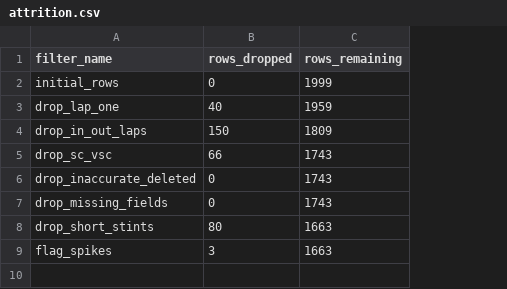
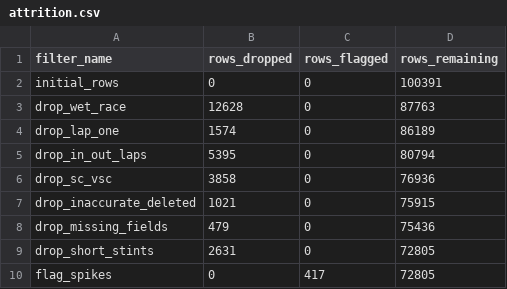
Before and after one commit to radheyashetty/TyreSense, a CSV file: reports/attrition.csv, drawn as a sheet; addresses are those after the commit; the diff names each change by its address in the sheet, - before the commit and + after, or states it on an @@ line.

```diff
--- a/reports/attrition.csv
+++ b/reports/attrition.csv
+column C (rows_flagged), row 2: 0; rows 4-10: 0 | 0 | 0 | 0 | 0 | 0 | 417
-D2 (rows_remaining): 1999
+D2 (rows_remaining): 100391
+row 3: drop_wet_race | 12628 | 0 | 87763
-B4 (rows_dropped): 40
+B4 (rows_dropped): 1574
-D4 (rows_remaining): 1959
+D4 (rows_remaining): 86189
-B5 (rows_dropped): 150
+B5 (rows_dropped): 5395
-D5 (rows_remaining): 1809
+D5 (rows_remaining): 80794
-B6 (rows_dropped): 66
+B6 (rows_dropped): 3858
-D6 (rows_remaining): 1743
+D6 (rows_remaining): 76936
-B7 (rows_dropped): 0
+B7 (rows_dropped): 1021
-D7 (rows_remaining): 1743
+D7 (rows_remaining): 75915
-B8 (rows_dropped): 0
+B8 (rows_dropped): 479
-D8 (rows_remaining): 1743
+D8 (rows_remaining): 75436
-B9 (rows_dropped): 80
+B9 (rows_dropped): 2631
-D9:D10 (rows_remaining): 1663
+D9:D10 (rows_remaining): 72805
-B10 (rows_dropped): 3
+B10 (rows_dropped): 0
```
Also changed, not shown: reports/baseline_table.csv, 15 other files.
